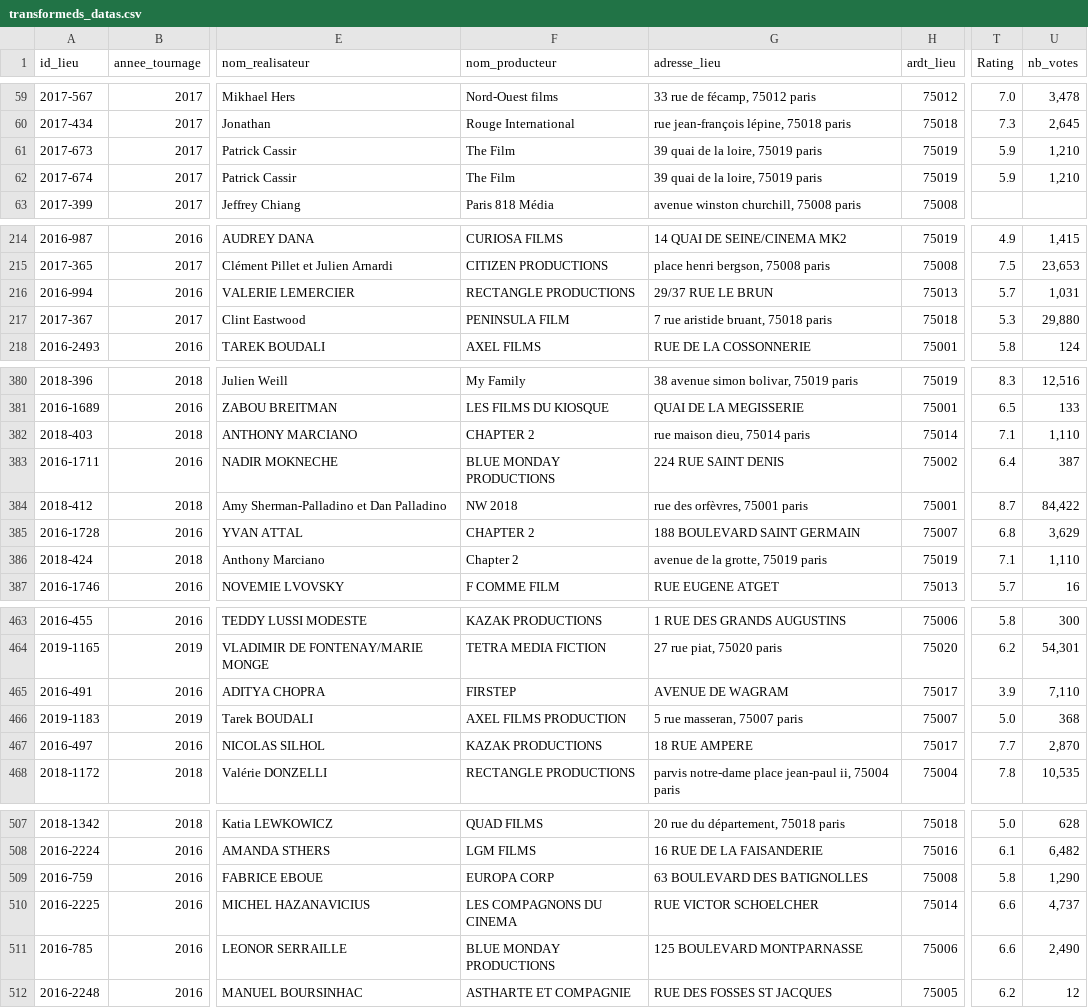
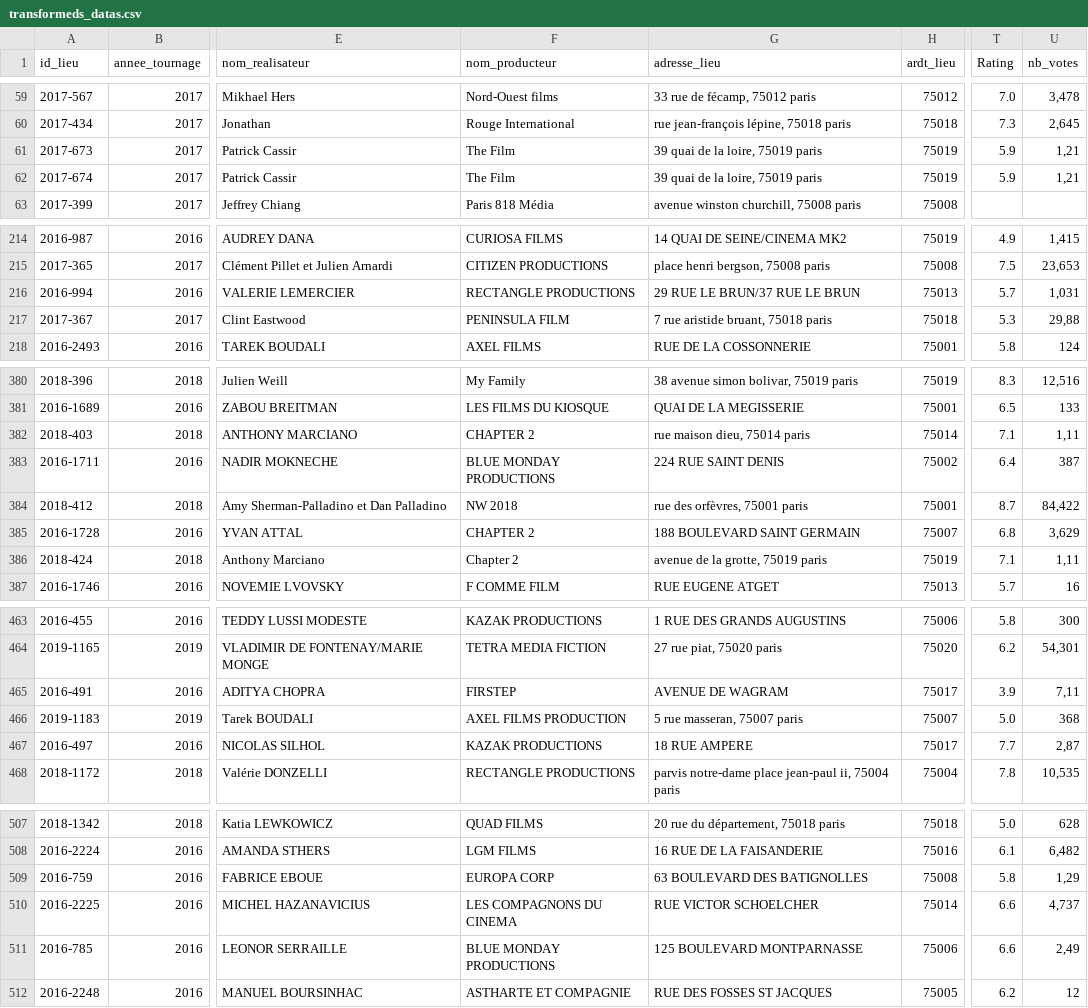
Before and after one commit to BastienDidier/m2_web_semantique, a CSV file: server_node/transformeds_datas.csv, drawn as a sheet; only a part is shown, gaps mark what is left out; the diff covers the shown part only; the diff names each change by its address in the sheet, - before the commit and + after, or states it on an @@ line.

```diff
--- a/server_node/transformeds_datas.csv
+++ b/server_node/transformeds_datas.csv
-U61:U62 (nb_votes): 1,210
+U61:U62 (nb_votes): 1,21
-G216 (adresse_lieu): 29/37 RUE LE BRUN
+G216 (adresse_lieu): 29 RUE LE BRUN/37 RUE LE BRUN
-U217 (nb_votes): 29,880
+U217 (nb_votes): 29,88
-U382 (nb_votes): 1,110
+U382 (nb_votes): 1,11
-U386 (nb_votes): 1,110
+U386 (nb_votes): 1,11
-U465 (nb_votes): 7,110
+U465 (nb_votes): 7,11
-U467 (nb_votes): 2,870
+U467 (nb_votes): 2,87
-U509 (nb_votes): 1,290
+U509 (nb_votes): 1,29
-U511 (nb_votes): 2,490
+U511 (nb_votes): 2,49
```
Also changed, not shown: 60 edited cells elsewhere in this file, 2 other files.
